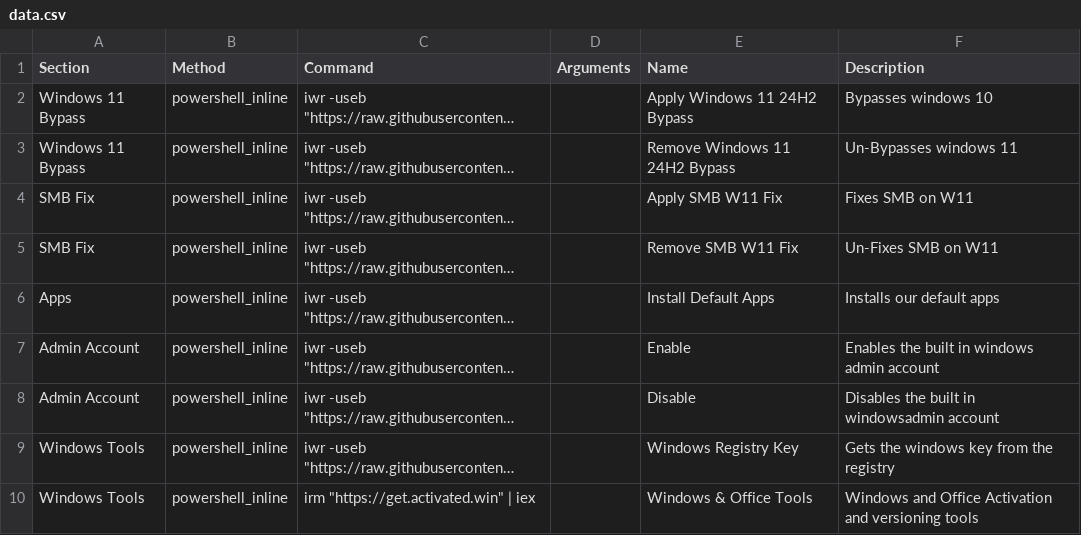
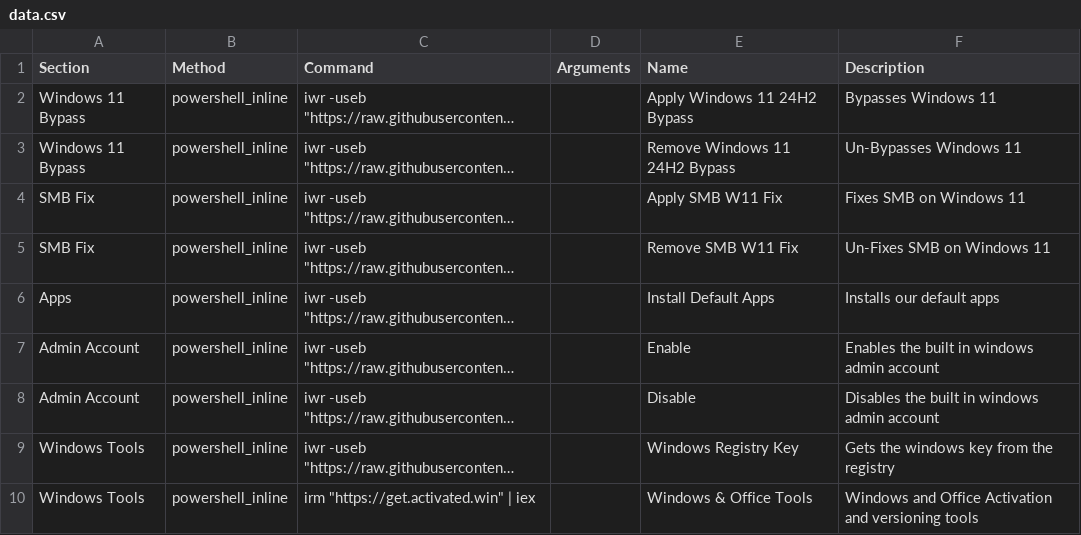
Before and after one commit to pcmacdocbench-web/pcdoctook, a CSV file: data.csv, drawn as a sheet; long unchanged cells end in …; the diff names each change by its address in the sheet, - before the commit and + after, or states it on an @@ line.

Commit message:
Update data.csv

```diff
--- a/data.csv
+++ b/data.csv
-F2 (Description): Bypasses windows 10
+F2 (Description): Bypasses Windows 11
-F3 (Description): Un-Bypasses windows 11
+F3 (Description): Un-Bypasses Windows 11
-F4 (Description): Fixes SMB on W11
+F4 (Description): Fixes SMB on Windows 11
-F5 (Description): Un-Fixes SMB on W11
+F5 (Description): Un-Fixes SMB on Windows 11
-F8 (Description): Disables the built in windowsadmin account
+F8 (Description): Disables the built in windows admin account
```
